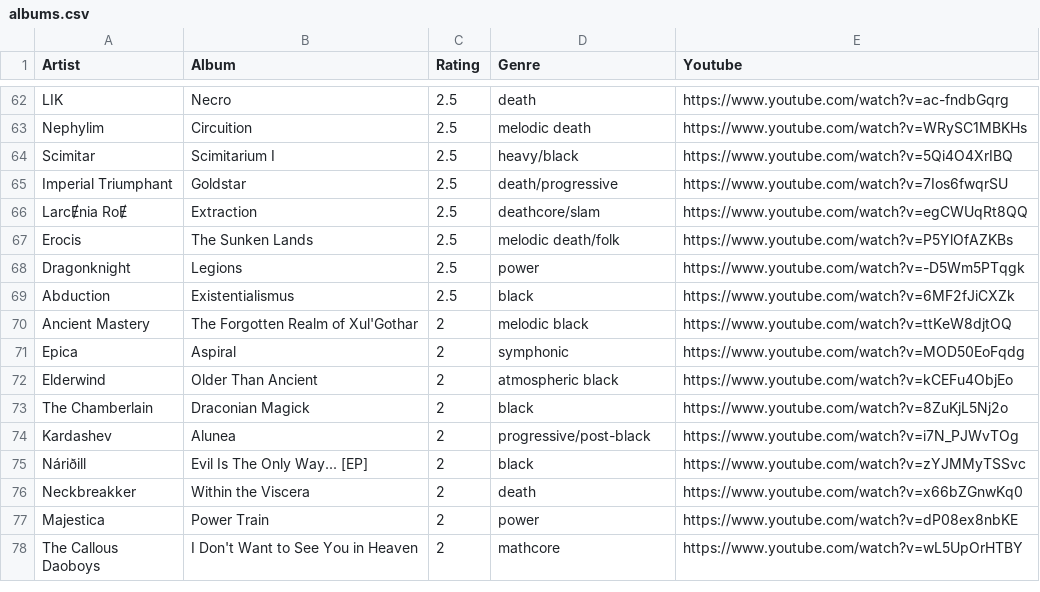
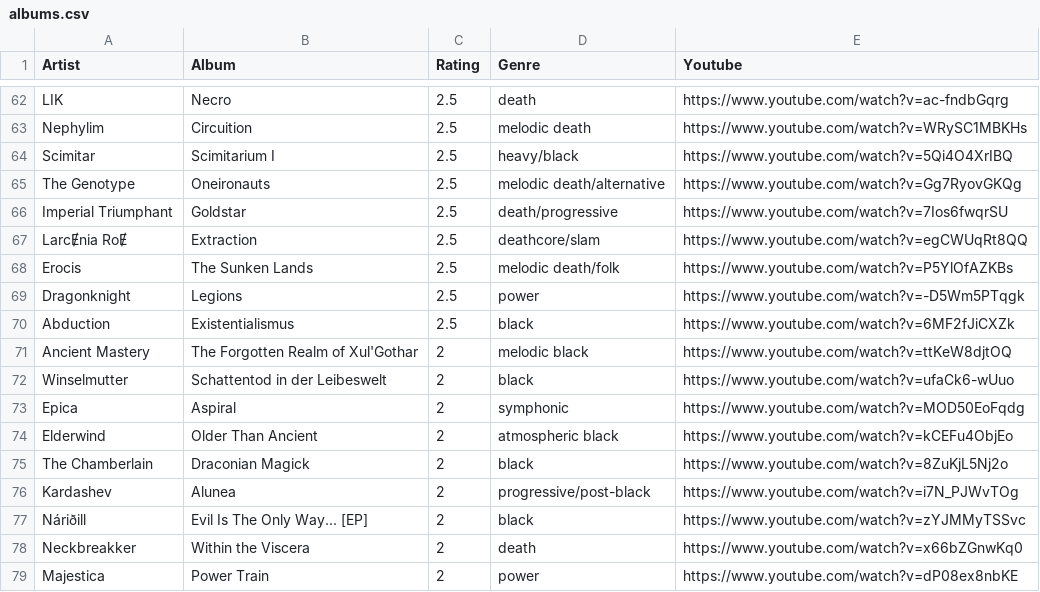
Before and after one commit to the-cassiopeia/albums2025, a CSV file: albums.csv, drawn as a sheet; only a part is shown, gaps mark what is left out; the shorter side is filled out with more unchanged rows; the diff names each change by its address in the sheet, - before the commit and + after, or states it on an @@ line.

```diff
--- a/albums.csv
+++ b/albums.csv
+row 65: The Genotype | Oneironauts | 2.5 | melodic death/alternative | https://www.youtube.com/watch?v=Gg7RyovGKQg
+row 72: Winselmutter | Schattentod in der Leibeswelt | 2 | black | https://www.youtube.com/watch?v=ufaCk6-wUuo
```
Also changed, not shown: 1 other file.
